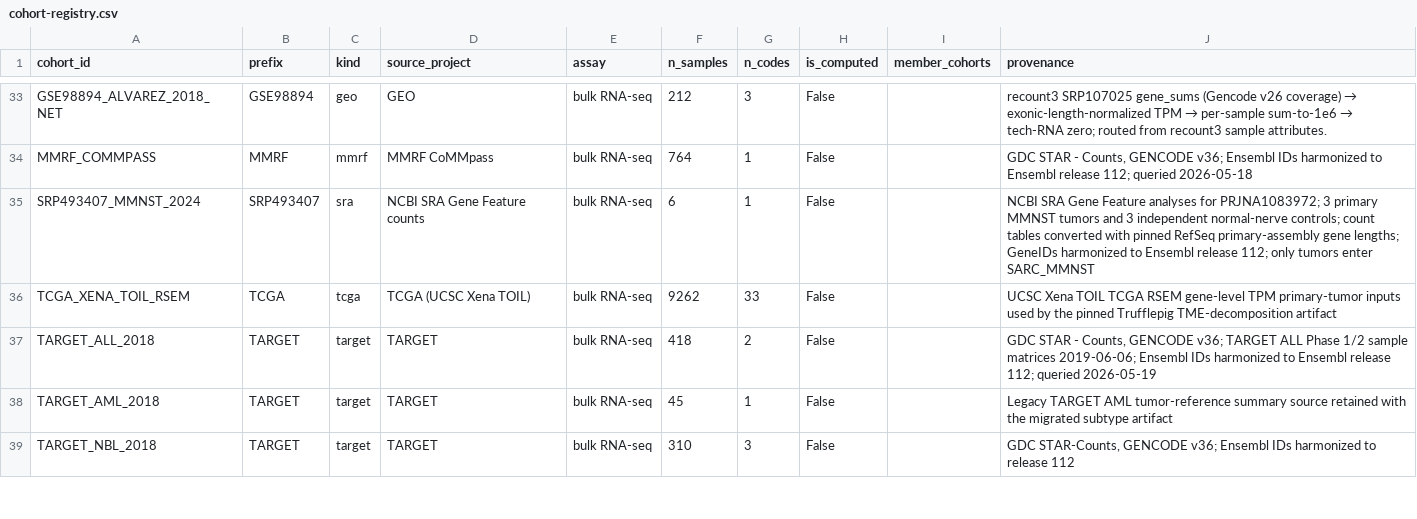
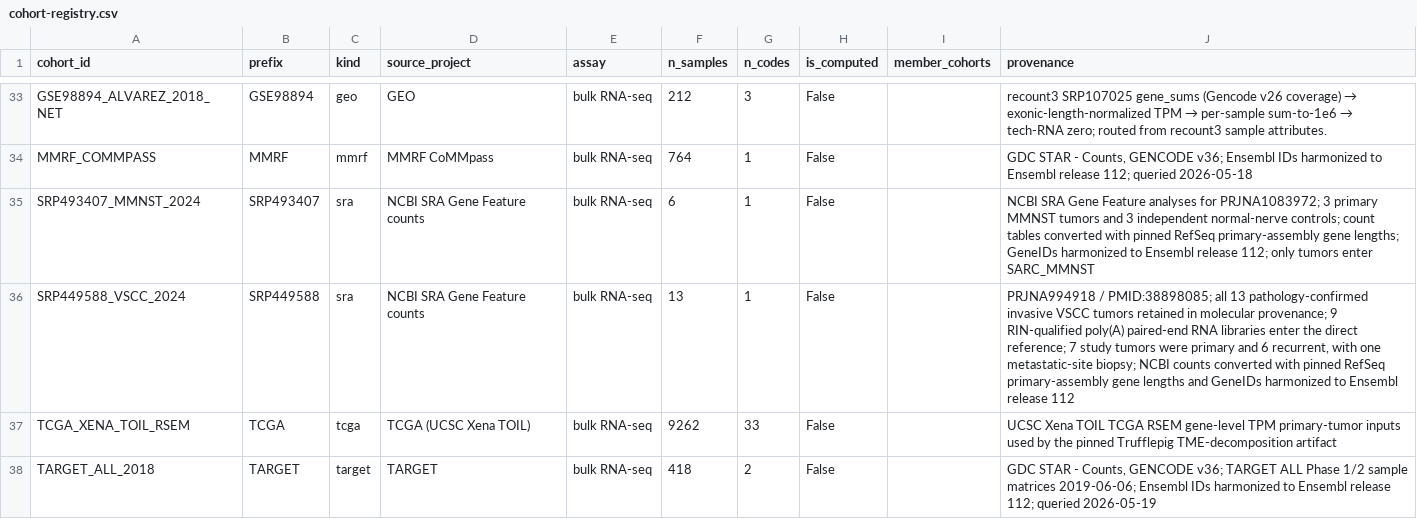
Before and after one commit to pirl-unc/cancerdata, a CSV file: oncoref/data/cohort-registry.csv, drawn as a sheet; only a part is shown, gaps mark what is left out; the shorter side is filled out with more unchanged rows.

```diff
--- a/oncoref/data/cohort-registry.csv
+++ b/oncoref/data/cohort-registry.csv
@@ -35,2 +35,3 @@ MMRF_COMMPASS,MMRF,mmrf,MMRF CoMMpass,bulk RNA-seq,764,1,False,,"GDC STAR - Coun
 SRP493407_MMNST_2024,SRP493407,sra,NCBI SRA Gene Feature counts,bulk RNA-seq,6,1,False,,"NCBI SRA Gene Feature analyses for PRJNA1083972; 3 primary MMNST tumors and 3 independent normal-nerve controls; count tables converted with pinned RefSeq primary-assembly gene lengths; GeneIDs harmonized to Ensembl release 112; only tumors enter SARC_MMNST"
+SRP449588_VSCC_2024,SRP449588,sra,NCBI SRA Gene Feature counts,bulk RNA-seq,13,1,False,,"PRJNA994918 / PMID:38898085; all 13 pathology-confirmed invasive VSCC tumors retained in molecular provenance; 9 RIN-qualified poly(A) paired-end RNA libraries enter the direct reference; 7 study tumors were primary and 6 recurrent, with one metastatic-site biopsy; NCBI counts converted with pinned RefSeq primary-assembly gene lengths and GeneIDs harmonized to Ensembl release 112"
 TCGA_XENA_TOIL_RSEM,TCGA,tcga,TCGA (UCSC Xena TOIL),bulk RNA-seq,9262,33,False,,UCSC Xena TOIL TCGA RSEM gene-level TPM primary-tumor inputs used by the pinned Trufflepig TME-decomposition artifact
```
Also changed, not shown: oncoref/data/cancer-expression-source-candidates.csv, oncoref/data/cancer-reference-expression-availability.csv, 14 other files.
